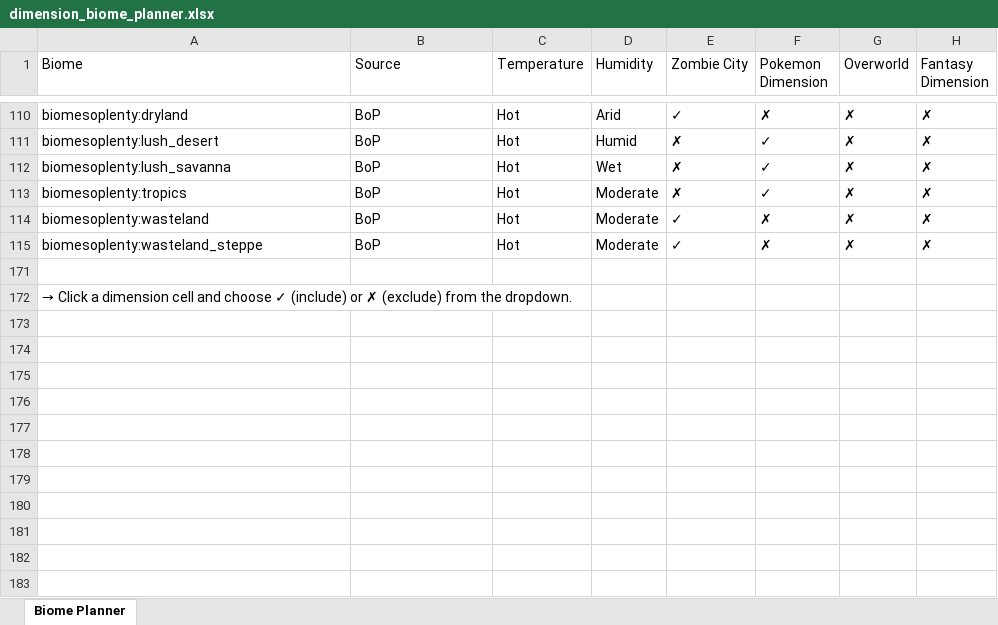
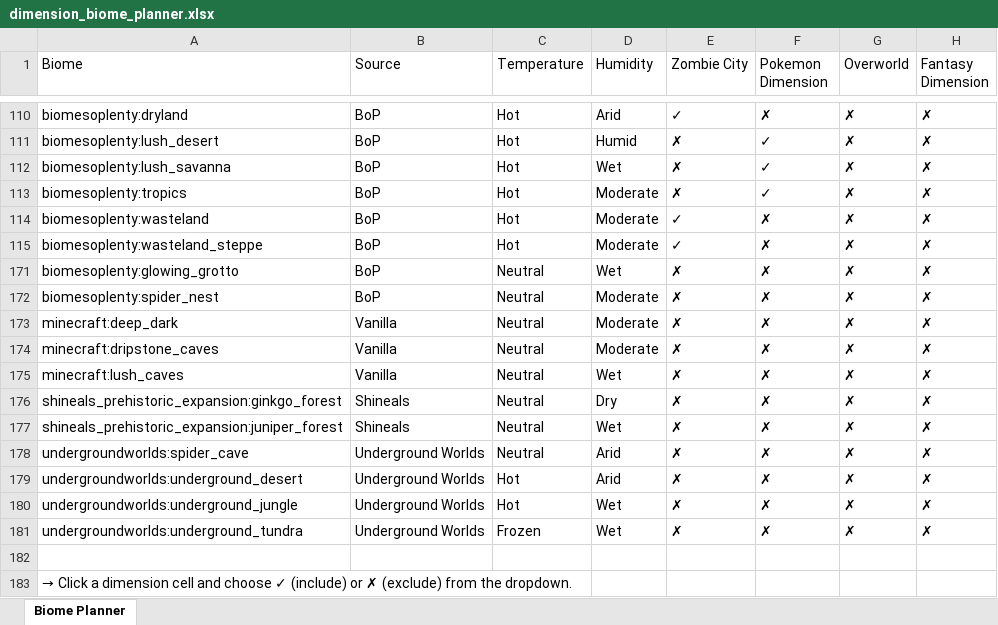
Before and after one commit to Boulede987/Mine-Utz, an Excel workbook: dimension_biome_planner.xlsx, sheet Biome Planner, drawn as a sheet; only a part is shown, gaps mark what is left out; values as stored, in another font and other column widths than the file's, no cell formats; the diff names each change by its address in the sheet, - before the commit and + after, or states it on an @@ line.

Commit message:
added dimension planner generation and coloring

```diff
--- a/dimension_biome_planner.xlsx (sheet Biome Planner)
+++ b/dimension_biome_planner.xlsx (sheet Biome Planner)
+row 171: biomesoplenty:glowing_grotto | BoP | Neutral | Wet | ✗ | ✗ | ✗ | ✗
+row 172: biomesoplenty:spider_nest | BoP | Neutral | Moderate | ✗ | ✗ | ✗ | ✗
+row 173: minecraft:deep_dark | Vanilla | Neutral | Moderate | ✗ | ✗ | ✗ | ✗
+row 174: minecraft:dripstone_caves | Vanilla | Neutral | Moderate | ✗ | ✗ | ✗ | ✗
+row 175: minecraft:lush_caves | Vanilla | Neutral | Wet | ✗ | ✗ | ✗ | ✗
+row 176: shineals_prehistoric_expansion:ginkgo_forest | Shineals | Neutral | Dry | ✗ | ✗ | ✗ | ✗
+row 177: shineals_prehistoric_expansion:juniper_forest | Shineals | Neutral | Wet | ✗ | ✗ | ✗ | ✗
+row 178: undergroundworlds:spider_cave | Underground Worlds | Neutral | Arid | ✗ | ✗ | ✗ | ✗
+row 179: undergroundworlds:underground_desert | Underground Worlds | Hot | Arid | ✗ | ✗ | ✗ | ✗
+row 180: undergroundworlds:underground_jungle | Underground Worlds | Hot | Wet | ✗ | ✗ | ✗ | ✗
+row 181: undergroundworlds:underground_tundra | Underground Worlds | Frozen | Wet | ✗ | ✗ | ✗ | ✗
```
Also changed, not shown: cell formats, 3 other files.
